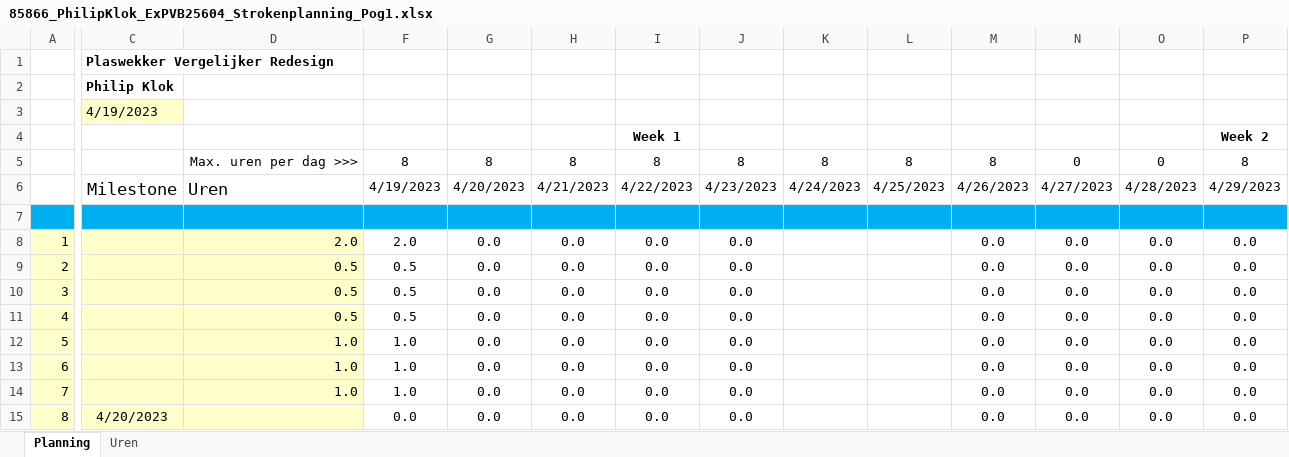
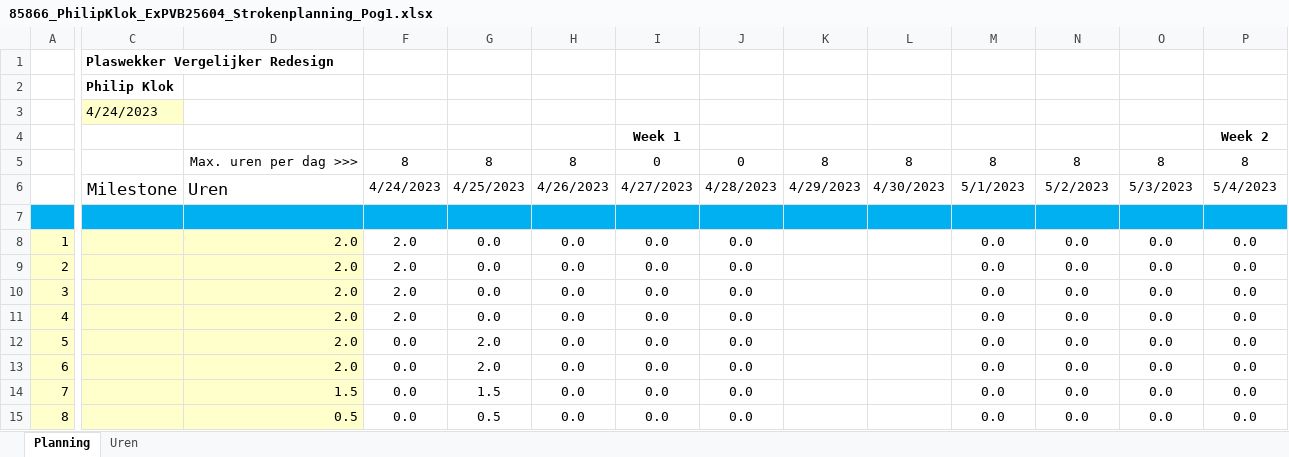
Before and after one commit to PhilipKlok/Examen_E-Expansion, an Excel workbook: Uitvoering Documenten/85866_PhilipKlok_ExPVB25604_Strokenplanning_Pog1.xlsx, sheet Planning, drawn as a sheet; only a part is shown, gaps mark what is left out; values as stored, in another font and other column widths than the file's, no borders; conditional formats not drawn; the diff covers the shown part only; the diff names each change by its address in the sheet, - before the commit and + after, or states it on an @@ line.

```diff
--- a/Uitvoering Documenten/85866_PhilipKlok_ExPVB25604_Strokenplanning_Pog1.xlsx (sheet Planning)
+++ b/Uitvoering Documenten/85866_PhilipKlok_ExPVB25604_Strokenplanning_Pog1.xlsx (sheet Planning)
-C3: 4/19/2023
+C3: 4/24/2023
-I5: 8
+I5: 0
-J5: 8
+J5: 0
-N5: 0
+N5: 8
-O5: 0
+O5: 8
-F6: 4/19/2023
+F6: 4/24/2023
-G6: 4/20/2023
+G6: 4/25/2023
-H6: 4/21/2023
+H6: 4/26/2023
-I6: 4/22/2023
+I6: 4/27/2023
-J6: 4/23/2023
+J6: 4/28/2023
-K6: 4/24/2023
+K6: 4/29/2023
-L6: 4/25/2023
+L6: 4/30/2023
-M6: 4/26/2023
+M6: 5/1/2023
-N6: 4/27/2023
+N6: 5/2/2023
-O6: 4/28/2023
+O6: 5/3/2023
-P6: 4/29/2023
+P6: 5/4/2023
-D9:D11: 0.5
+D9:D11: 2.0
-F9:F11: 0.5
+F9:F11: 2.0
-D12:D13: 1.0
+D12:D13: 2.0
-F12:F14: 1.0
+F12:F14: 0.0
-G12:G13: 0.0
+G12:G13: 2.0
-D14: 1.0
+D14: 1.5
-G14: 0.0
+G14: 1.5
-C15: 4/20/2023
+C15: (empty)
-D15: (empty)
+D15: 0.5
-G15: 0.0
+G15: 0.5
```
Also changed, not shown: 45 edited cells elsewhere in this sheet, 7 other files.
